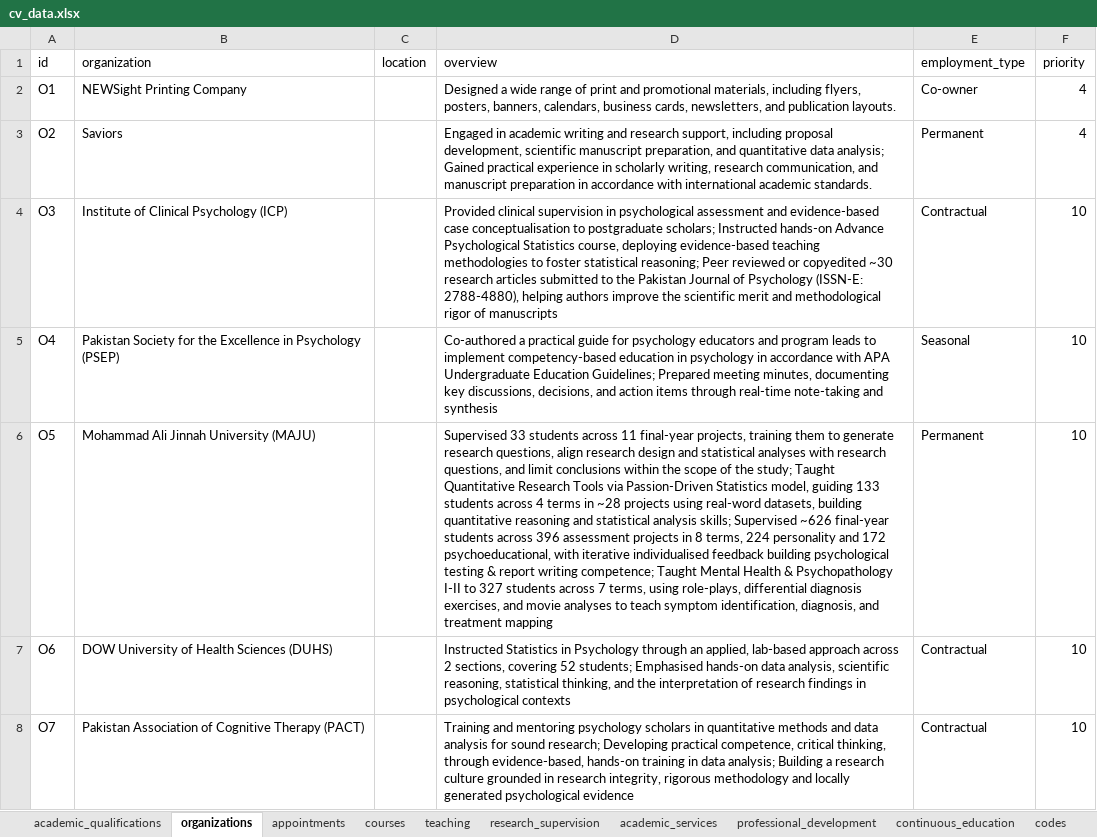
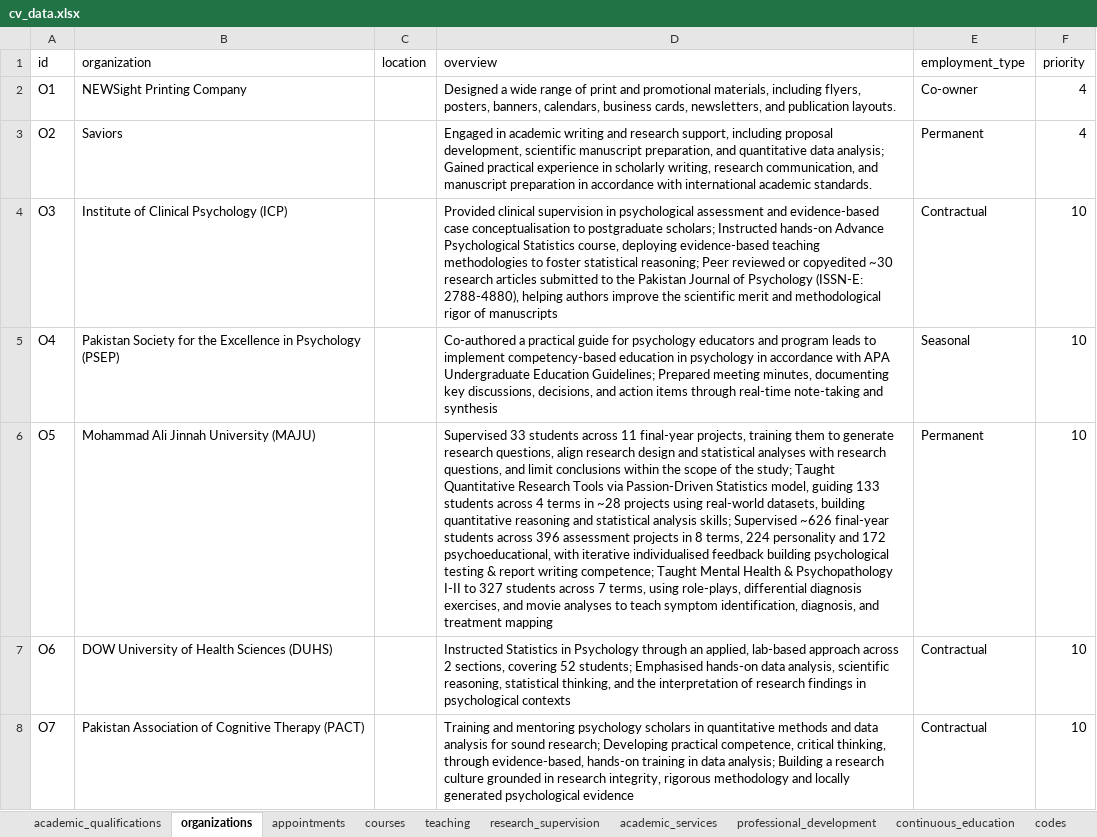
Before and after one commit to aleemashraf/Reproducible-Academic-CV, an Excel workbook: data/cv_data.xlsx, sheet organizations, drawn as a sheet; values as stored, in another font and other column widths than the file's, no borders; table styles not drawn; the diff names each change by its address in the sheet, - before the commit and + after, or states it on an @@ line.

Commit message:
Update cv_data.xlsx
Fixed student count for psychological assessment course and a typo in QRT description

```diff
--- a/data/cv_data.xlsx (sheet organizations)
+++ b/data/cv_data.xlsx (sheet organizations)
-D6 (overview): …projects using real-word datasets, building…
+D6 (overview): …projects using real-world datasets, building…
```
